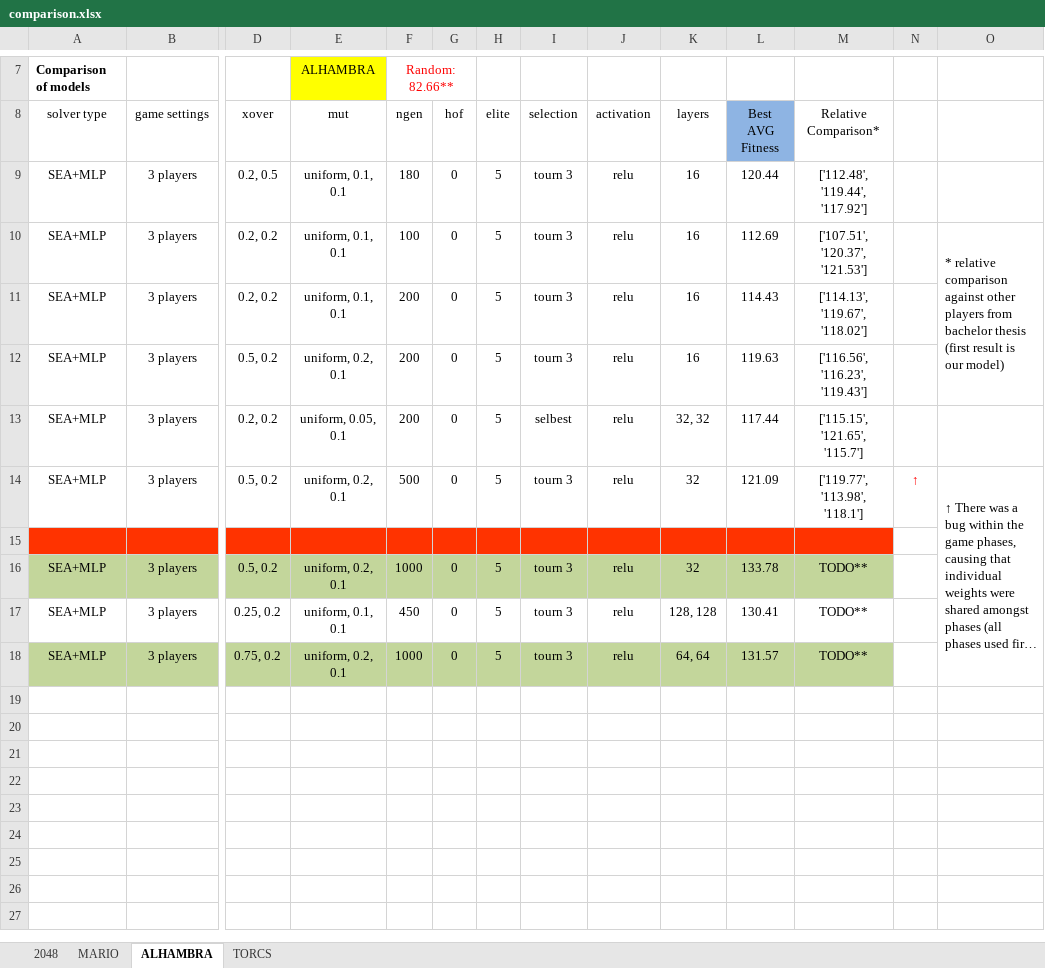
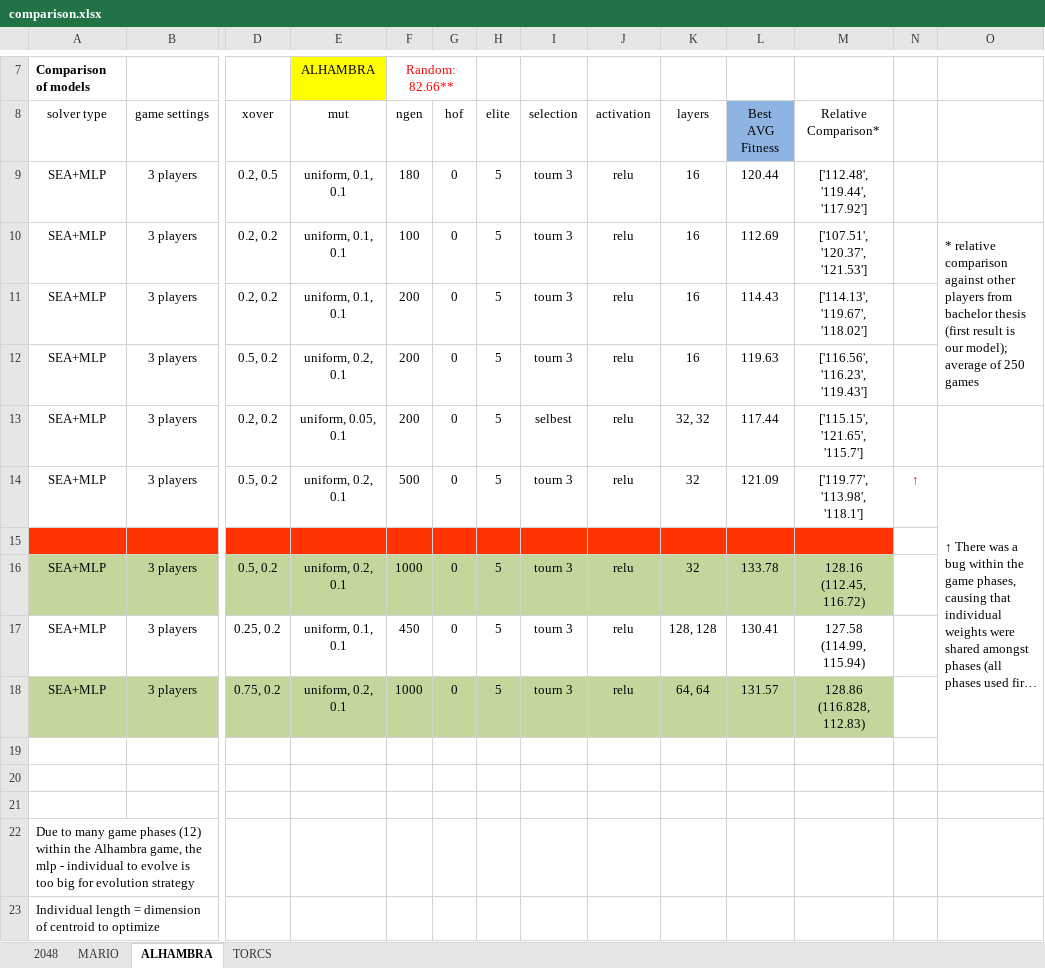
Before and after one commit to Honkl/general-ai, an Excel workbook: Experiments/comparison.xlsx, sheet ALHAMBRA, drawn as a sheet; only a part is shown, gaps mark what is left out; long unchanged cells end in …; values as stored, in another font and other column widths than the file's, no borders; rows hold the shown columns only; the diff names each change by its address in the sheet, - before the commit and + after, or states it on an @@ line.

```diff
--- a/Experiments/comparison.xlsx (sheet ALHAMBRA)
+++ b/Experiments/comparison.xlsx (sheet ALHAMBRA)
-O10: …is our model)
+O10: …is our model); average of 250 games
-M16 (Relative Comparison*): TODO**
+M16 (Relative Comparison*): 128.16 (112.45, 116.72)
-M17 (Relative Comparison*): TODO**
+M17 (Relative Comparison*): 127.58 (114.99, 115.94)
-M18 (Relative Comparison*): TODO**
+M18 (Relative Comparison*): 128.86 (116.828, 112.83)
+row 19: (empty)
+row 20: (empty)
+row 21: (empty)
+row 22: Due to many game phases (12) within the Alhambra game, the mlp - individual to evolve is too big for evolution strategy
+row 23: Individual length = dimension of centroid to optimize
```
Also changed, not shown: sheet 2048, sheet MARIO, 20 other files.
